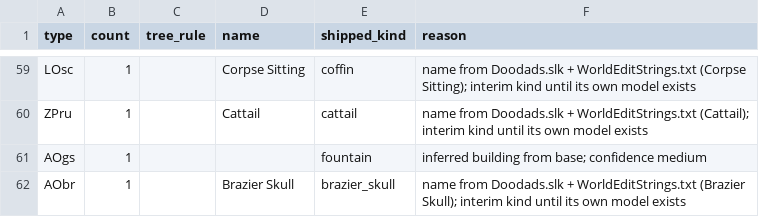
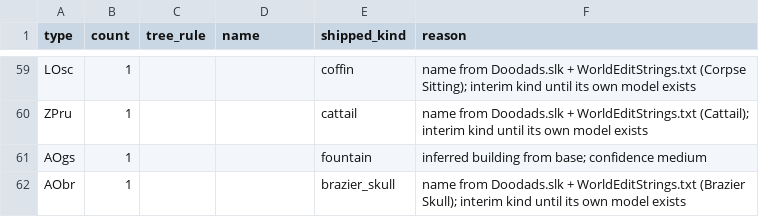
Before and after one commit to lanmower/oscraft, a TSV file: scenarios/moba/doodad-types-688g.tsv, drawn as a sheet; only a part is shown, gaps mark what is left out; the diff covers the shown part only; the diff names each change by its address in the sheet, - before the commit and + after, or states it on an @@ line.

```diff
--- a/scenarios/moba/doodad-types-688g.tsv
+++ b/scenarios/moba/doodad-types-688g.tsv
-D59 (name): Corpse Sitting
+D59 (name): (empty)
-D60 (name): Cattail
+D60 (name): (empty)
-D62 (name): Brazier Skull
+D62 (name): (empty)
```
Also changed, not shown: 41 edited cells elsewhere in this file, 2 other files.
